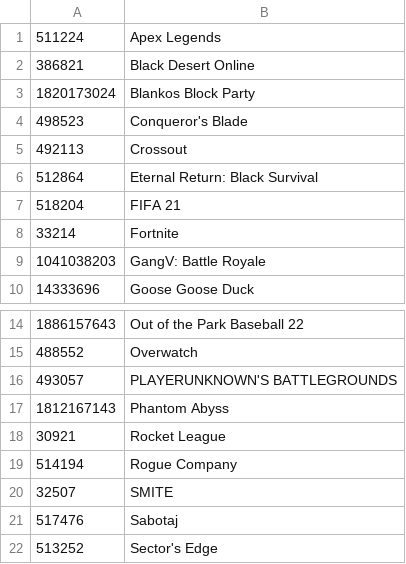
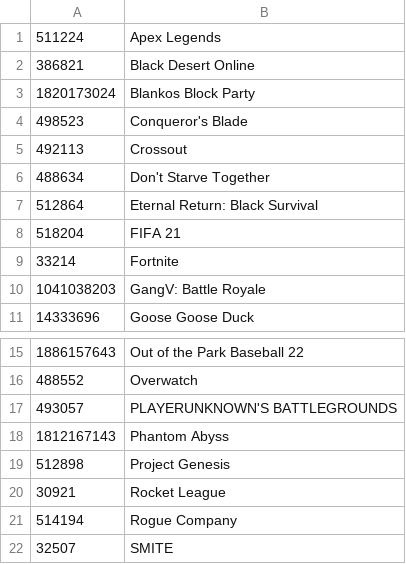
Before and after one commit to TychoTheTaco/Twitch-Drops-Notifier, a CSV file: games.csv, drawn as a sheet; only a part is shown, gaps mark what is left out; the shorter side is filled out with more unchanged rows; the diff names each change by its address in the sheet, - before the commit and + after, or states it on an @@ line.

Commit message:
Updated games list.

```diff
--- a/games.csv
+++ b/games.csv
+row 6: 488634 | Don't Starve Together
+row 19: 512898 | Project Genesis
```
